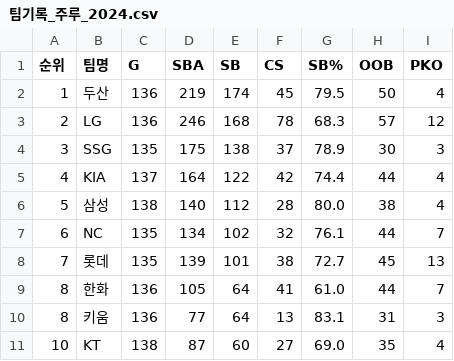
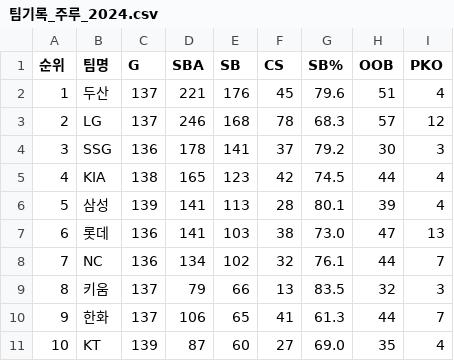
Before and after one commit to syeon8344/betnet_python, a CSV file: src/crawl_csv/runner/팀기록_주루_2024.csv, drawn as a sheet.

```diff
--- a/src/crawl_csv/runner/팀기록_주루_2024.csv
+++ b/src/crawl_csv/runner/팀기록_주루_2024.csv
@@ -1,11 +1,11 @@
 순위,팀명,G,SBA,SB,CS,SB%,OOB,PKO
-1,두산,136,219,174,45,79.5,50,4
-2,LG,136,246,168,78,68.3,57,12
-3,SSG,135,175,138,37,78.9,30,3
-4,KIA,137,164,122,42,74.4,44,4
-5,삼성,138,140,112,28,80.0,38,4
-6,NC,135,134,102,32,76.1,44,7
-7,롯데,135,139,101,38,72.7,45,13
-8,한화,136,105,64,41,61.0,44,7
-8,키움,136,77,64,13,83.1,31,3
-10,KT,138,87,60,27,69.0,35,4
+1,두산,137,221,176,45,79.6,51,4
+2,LG,137,246,168,78,68.3,57,12
+3,SSG,136,178,141,37,79.2,30,3
+4,KIA,138,165,123,42,74.5,44,4
+5,삼성,139,141,113,28,80.1,39,4
+6,롯데,136,141,103,38,73.0,47,13
+7,NC,136,134,102,32,76.1,44,7
+8,키움,137,79,66,13,83.5,32,3
+9,한화,137,106,65,41,61.3,44,7
+10,KT,139,87,60,27,69.0,35,4
```
Also changed, not shown: src/crawl_csv/hitter/팀기록_타자_2024.csv, src/crawl_csv/pitcher/팀기록_투수_2024.csv, 7 other files.
